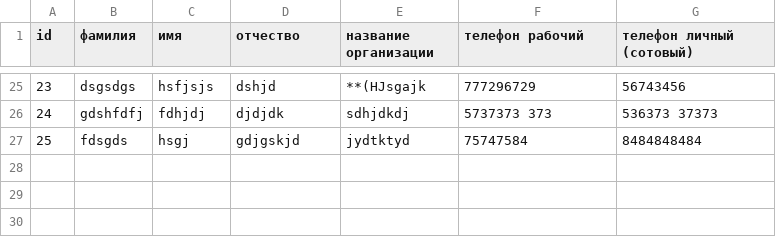
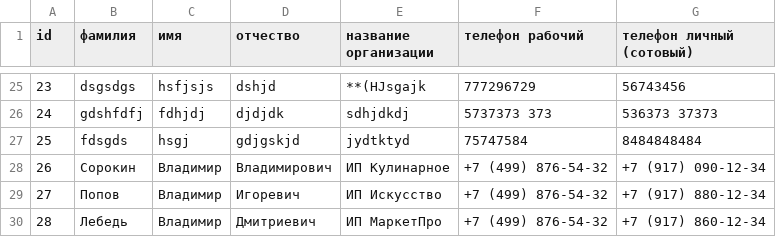
Before and after one commit to Victor-Smirnoff/phone_directory_repository, a CSV file: phone_directory_data.csv, drawn as a sheet; only a part is shown, gaps mark what is left out.

```diff
--- a/phone_directory_data.csv
+++ b/phone_directory_data.csv
@@ -27 +27,4 @@ id;фамилия;имя;отчество;название организаци
 25;fdsgds;hsgj;gdjgskjd;jydtktyd;75747584;8484848484
+26;Сорокин;Владимир;Владимирович;ИП Кулинарное;+7 (499) 876-54-32;+7 (917) 090-12-34
+27;Попов;Владимир;Игоревич;ИП Искусство;+7 (499) 876-54-32;+7 (917) 880-12-34
+28;Лебедь;Владимир;Дмитриевич;ИП МаркетПро;+7 (499) 876-54-32;+7 (917) 860-12-34
```
Also changed, not shown: 2 other files.
